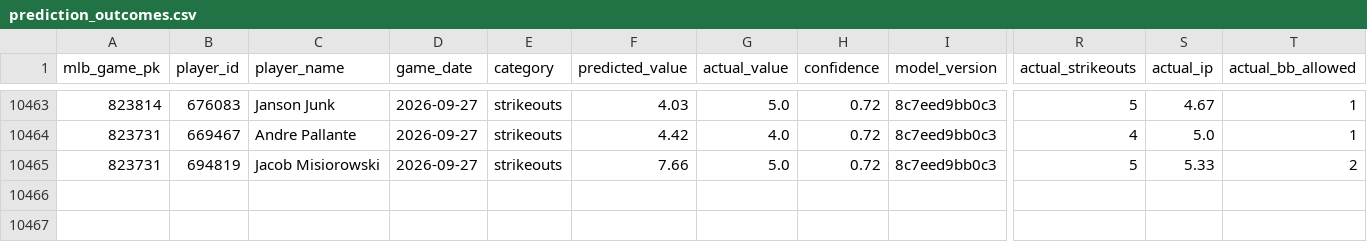
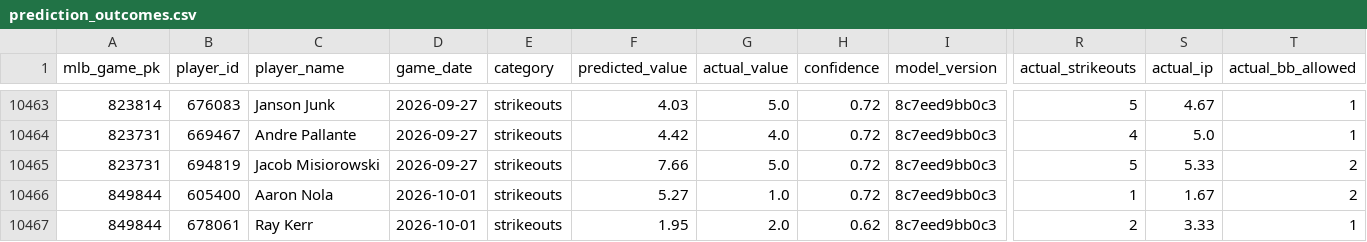
Before and after one commit to NickNicky19/baseball-predictor, a CSV file: data/learning/prediction_outcomes.csv, drawn as a sheet; only a part is shown, gaps mark what is left out; rows hold the shown columns only; the diff names each change by its address in the sheet, - before the commit and + after, or states it on an @@ line.

```diff
--- a/data/learning/prediction_outcomes.csv
+++ b/data/learning/prediction_outcomes.csv
+row 10466: 849844 | 605400 | Aaron Nola | 2026-10-01 | strikeouts | 5.27 | 1.0 | 0.72 | 8c7eed9bb0c3 | 1 | 1.67 | 2
+row 10467: 849844 | 678061 | Ray Kerr | 2026-10-01 | strikeouts | 1.95 | 2.0 | 0.62 | 8c7eed9bb0c3 | 2 | 3.33 | 1
```
